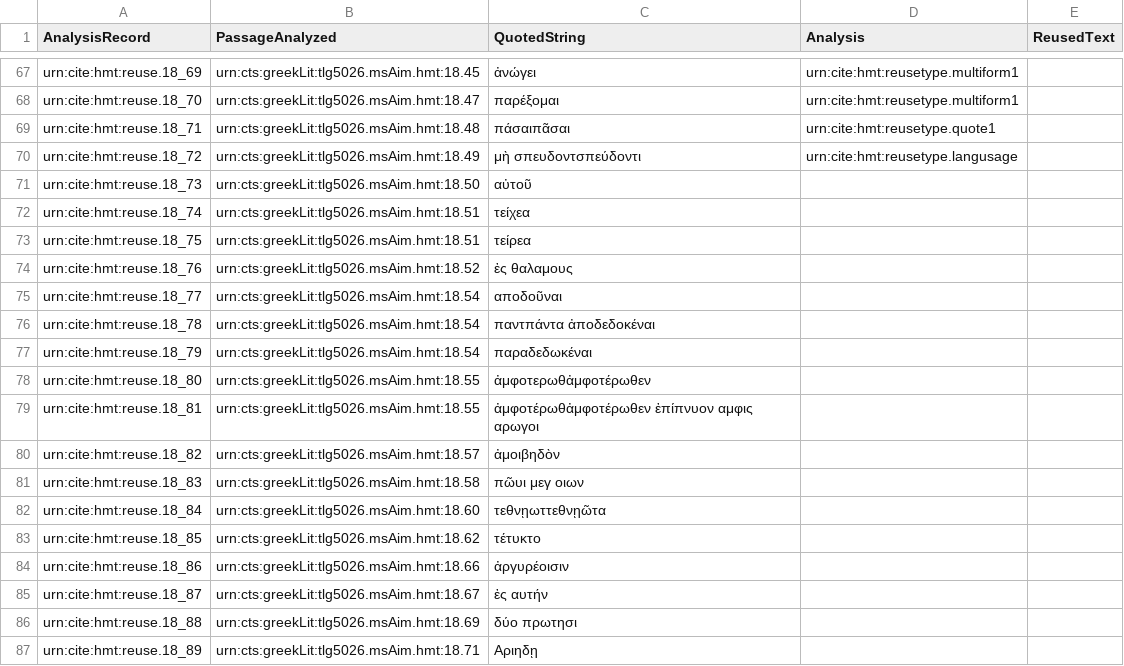
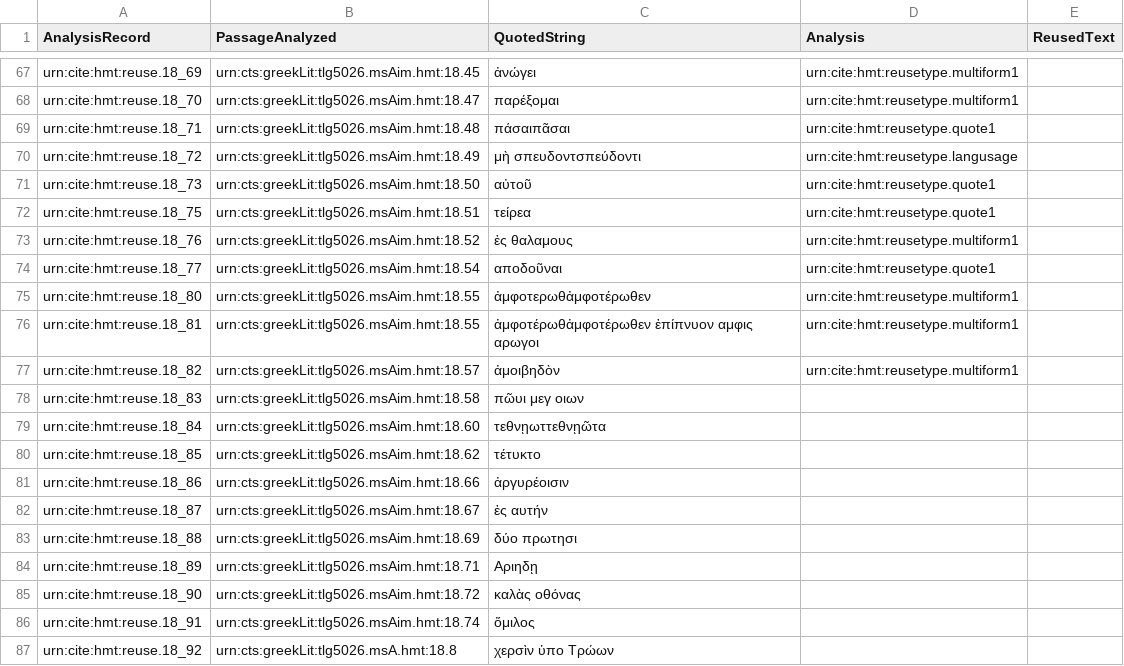
Before and after one commit to hmteditors/closed-hc-il18, a CSV file: venA/collections/reuse.csv, drawn as a sheet; only a part is shown, gaps mark what is left out; the shorter side is filled out with more unchanged rows.

Commit message:
Update reuse.csv

```diff
--- a/venA/collections/reuse.csv
+++ b/venA/collections/reuse.csv
@@ -70,12 +70,9 @@ urn:cite:hmt:reuse.18_71,urn:cts:greekLit:tlg5026.msAim.hmt:18.48,"πάσαιπ
 urn:cite:hmt:reuse.18_72,urn:cts:greekLit:tlg5026.msAim.hmt:18.49,"μὴ σπευδοντσπεύδοντι",urn:cite:hmt:reusetype.langusage,
-urn:cite:hmt:reuse.18_73,urn:cts:greekLit:tlg5026.msAim.hmt:18.50,"αὐτοῦ",,
-urn:cite:hmt:reuse.18_74,urn:cts:greekLit:tlg5026.msAim.hmt:18.51,"τείχεα",,
-urn:cite:hmt:reuse.18_75,urn:cts:greekLit:tlg5026.msAim.hmt:18.51,"τείρεα",,
-urn:cite:hmt:reuse.18_76,urn:cts:greekLit:tlg5026.msAim.hmt:18.52,"ἐς θαλαμους",,
-urn:cite:hmt:reuse.18_77,urn:cts:greekLit:tlg5026.msAim.hmt:18.54,"αποδοῦναι",,
-urn:cite:hmt:reuse.18_78,urn:cts:greekLit:tlg5026.msAim.hmt:18.54,"παντπάντα ἀποδεδοκέναι",,
-urn:cite:hmt:reuse.18_79,urn:cts:greekLit:tlg5026.msAim.hmt:18.54,"παραδεδωκέναι",,
-urn:cite:hmt:reuse.18_80,urn:cts:greekLit:tlg5026.msAim.hmt:18.55,"ἀμφοτερωθἀμφοτέρωθεν",,
-urn:cite:hmt:reuse.18_81,urn:cts:greekLit:tlg5026.msAim.hmt:18.55,"ἀμφοτέρωθἀμφοτέρωθεν ἐπίπνυον αμφις αρωγοι",,
-urn:cite:hmt:reuse.18_82,urn:cts:greekLit:tlg5026.msAim.hmt:18.57,"ἀμοιβηδὸν",,
+urn:cite:hmt:reuse.18_73,urn:cts:greekLit:tlg5026.msAim.hmt:18.50,"αὐτοῦ",urn:cite:hmt:reusetype.quote1,
+urn:cite:hmt:reuse.18_75,urn:cts:greekLit:tlg5026.msAim.hmt:18.51,"τείρεα",urn:cite:hmt:reusetype.quote1,
+urn:cite:hmt:reuse.18_76,urn:cts:greekLit:tlg5026.msAim.hmt:18.52,"ἐς θαλαμους",urn:cite:hmt:reusetype.multiform1,
+urn:cite:hmt:reuse.18_77,urn:cts:greekLit:tlg5026.msAim.hmt:18.54,"αποδοῦναι",urn:cite:hmt:reusetype.quote1,
+urn:cite:hmt:reuse.18_80,urn:cts:greekLit:tlg5026.msAim.hmt:18.55,"ἀμφοτερωθἀμφοτέρωθεν",urn:cite:hmt:reusetype.multiform1,
+urn:cite:hmt:reuse.18_81,urn:cts:greekLit:tlg5026.msAim.hmt:18.55,"ἀμφοτέρωθἀμφοτέρωθεν ἐπίπνυον αμφις αρωγοι",urn:cite:hmt:reusetype.multiform1,
+urn:cite:hmt:reuse.18_82,urn:cts:greekLit:tlg5026.msAim.hmt:18.57,"ἀμοιβηδὸν",urn:cite:hmt:reusetype.multiform1,
 urn:cite:hmt:reuse.18_83,urn:cts:greekLit:tlg5026.msAim.hmt:18.58,"πῶυι μεγ οιων",,
```
